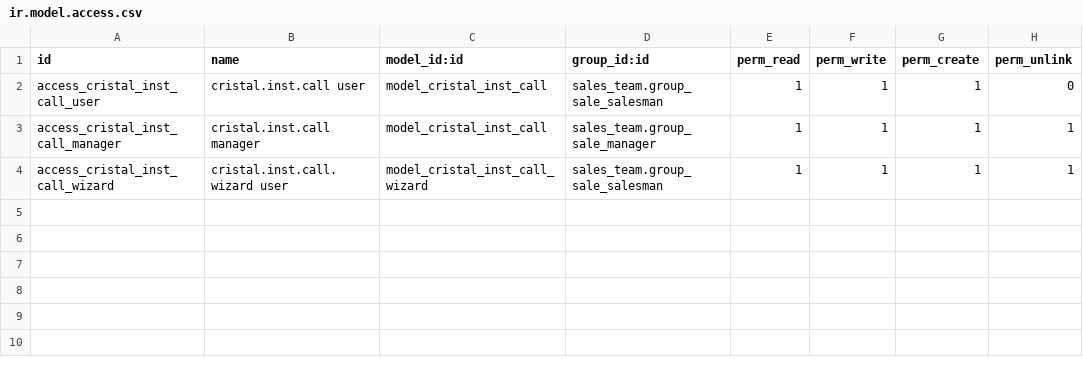
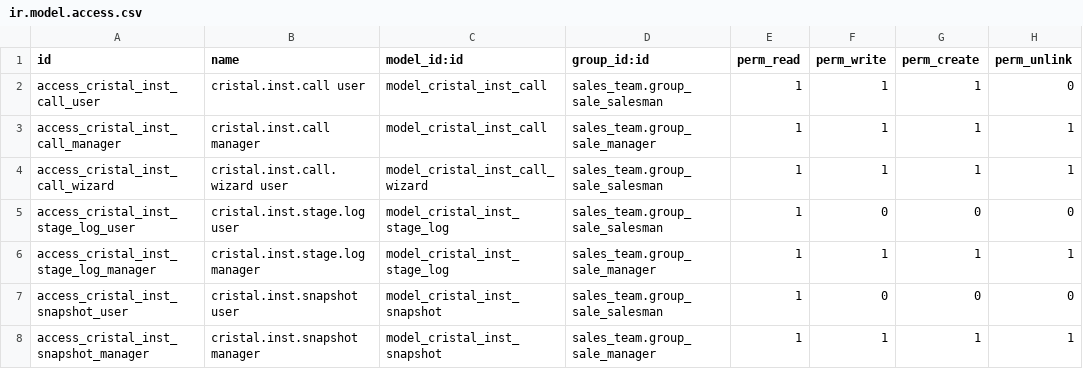
Before and after one commit to Polaco45/QuimicaCristal, a CSV file: custom-addons/cristal_institucional/security/ir.model.access.csv, drawn as a sheet; the diff names each change by its address in the sheet, - before the commit and + after, or states it on an @@ line.

```diff
--- a/custom-addons/cristal_institucional/security/ir.model.access.csv
+++ b/custom-addons/cristal_institucional/security/ir.model.access.csv
+row 5: access_cristal_inst_stage_log_user | cristal.inst.stage.log user | model_cristal_inst_stage_log | sales_team.group_sale_salesman | 1 | 0 | 0 | 0
+row 6: access_cristal_inst_stage_log_manager | cristal.inst.stage.log manager | model_cristal_inst_stage_log | sales_team.group_sale_manager | 1 | 1 | 1 | 1
+row 7: access_cristal_inst_snapshot_user | cristal.inst.snapshot user | model_cristal_inst_snapshot | sales_team.group_sale_salesman | 1 | 0 | 0 | 0
+row 8: access_cristal_inst_snapshot_manager | cristal.inst.snapshot manager | model_cristal_inst_snapshot | sales_team.group_sale_manager | 1 | 1 | 1 | 1
```
Also changed, not shown: 12 other files.
